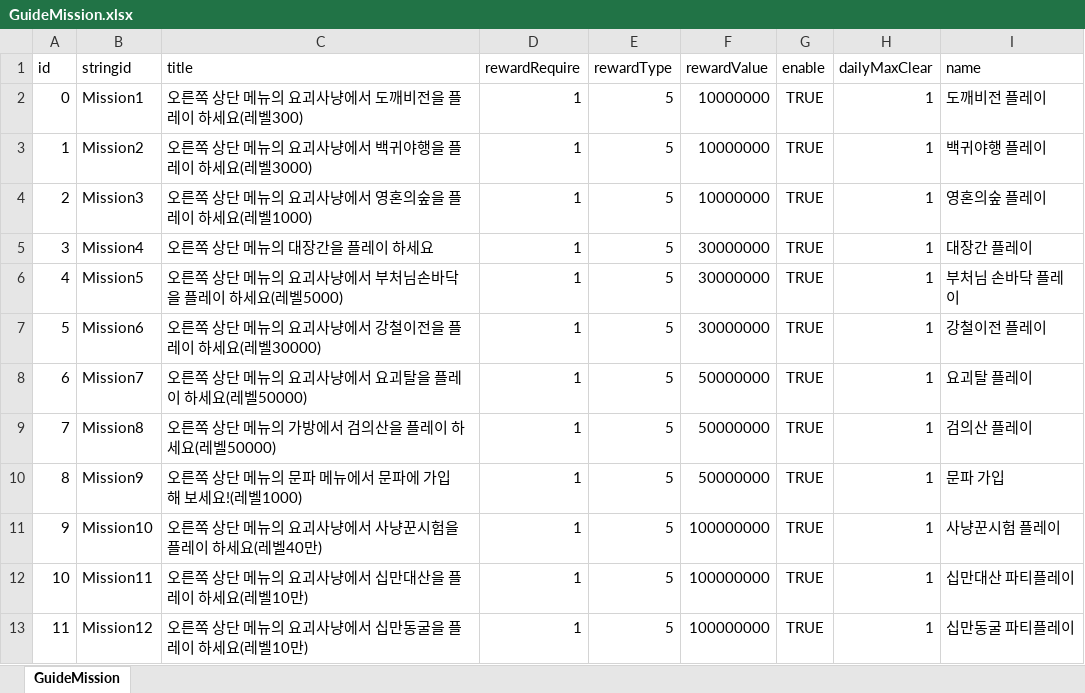
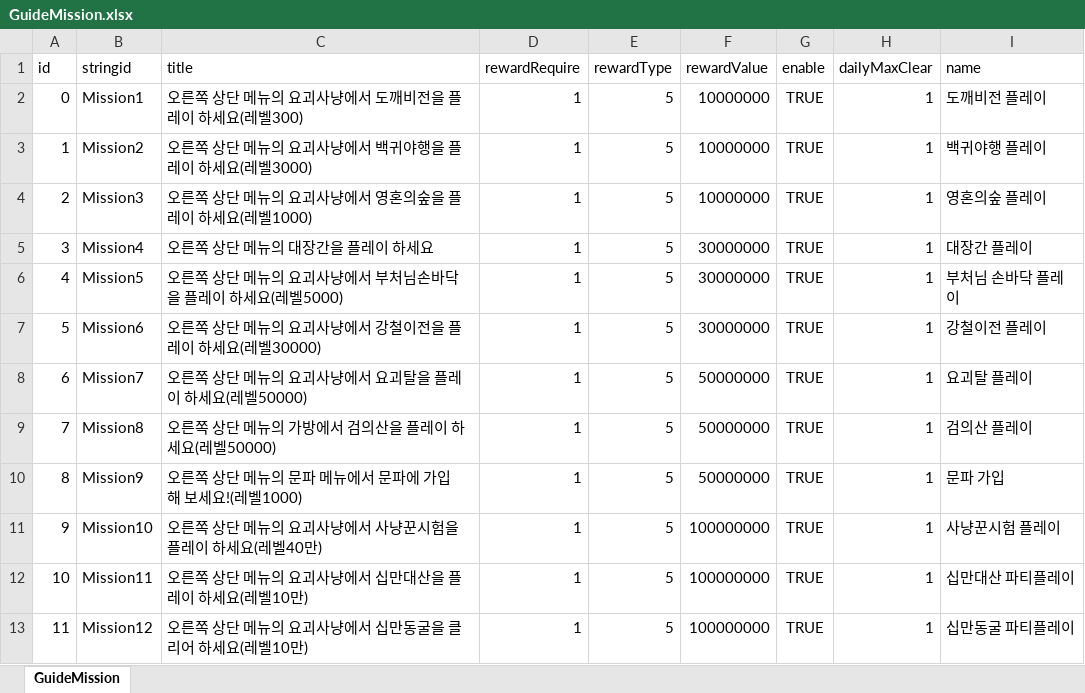
Before and after one commit to luckyzwei/Yosaki, an Excel workbook: Assets/06.Table/GuideMission.xlsx, sheet GuideMission, drawn as a sheet; values as stored, in another font and other column widths than the file's, no borders; the diff names each change by its address in the sheet, - before the commit and + after, or states it on an @@ line.

```diff
--- a/Assets/06.Table/GuideMission.xlsx (sheet GuideMission)
+++ b/Assets/06.Table/GuideMission.xlsx (sheet GuideMission)
-C13 (title): 오른쪽 상단 메뉴의 요괴사냥에서 십만동굴을 플레이 하세요(레벨10만)
+C13 (title): 오른쪽 상단 메뉴의 요괴사냥에서 십만동굴을 클리어 하세요(레벨10만)
```
Also changed, not shown: Assets/06.Table/CommonCollectionEvent.xlsx, Assets/06.Table/TitleTable.xlsx, 23 other files.
